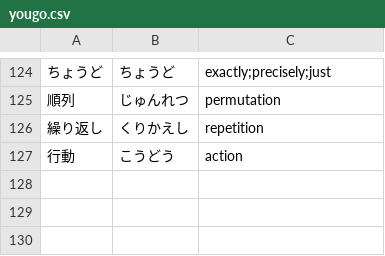
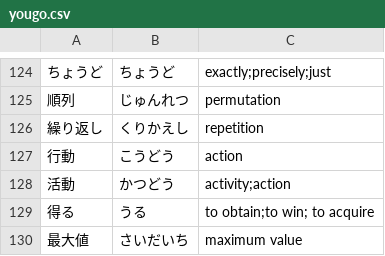
Before and after one commit to Vicfred/yougo, a CSV file: yougo.csv, drawn as a sheet; only a part is shown, gaps mark what is left out; the diff names each change by its address in the sheet, - before the commit and + after, or states it on an @@ line.

Commit message:
vocab from dp c vacation

```diff
--- a/yougo.csv
+++ b/yougo.csv
+row 128: 活動 | かつどう | activity;action
+row 129: 得る | うる | to obtain;to win; to acquire
+row 130: 最大値 | さいだいち | maximum value
```
